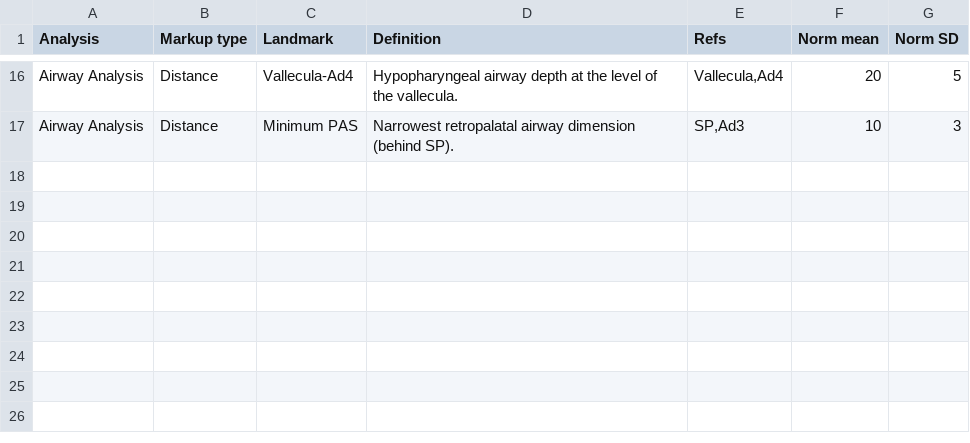
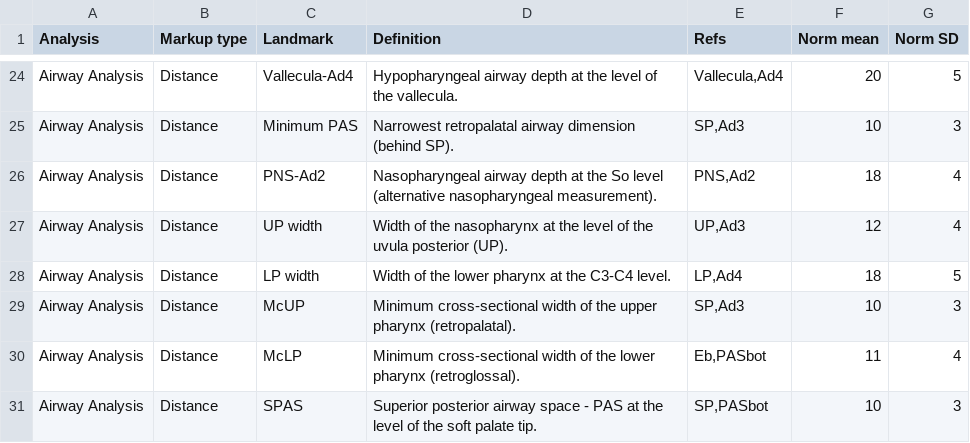
Before and after one commit to Muhammad-Nabeel-Sh/CephaloStudio-Website, a CSV file: Data/Airway.csv, drawn as a sheet; only a part is shown, gaps mark what is left out; the diff covers the shown part only.

Commit message:
Airway Module Updated + Definition Hover tooltips and small floating card with progress counter and footer hints

```diff
--- a/Data/Airway.csv
+++ b/Data/Airway.csv
@@ -17 +25,7 @@ Airway Analysis,Distance,Vallecula-Ad4,Hypopharyngeal airway depth at the level
 Airway Analysis,Distance,Minimum PAS,Narrowest retropalatal airway dimension (behind SP).,"SP,Ad3",10,3
+Airway Analysis,Distance,PNS-Ad2,Nasopharyngeal airway depth at the So level (alternative nasopharyngeal measurement).,"PNS,Ad2",18,4
+Airway Analysis,Distance,UP width,Width of the nasopharynx at the level of the uvula posterior (UP).,"UP,Ad3",12,4
+Airway Analysis,Distance,LP width,Width of the lower pharynx at the C3-C4 level.,"LP,Ad4",18,5
+Airway Analysis,Distance,McUP,Minimum cross-sectional width of the upper pharynx (retropalatal).,"SP,Ad3",10,3
+Airway Analysis,Distance,McLP,Minimum cross-sectional width of the lower pharynx (retroglossal).,"Eb,PASbot",11,4
+Airway Analysis,Distance,SPAS,Superior posterior airway space - PAS at the level of the soft palate tip.,"SP,PASbot",10,3
```
Also changed, not shown: 14 added rows and 4 edited cells elsewhere in this file, Data/AnalysisMeasurements.csv, 6 other files.
